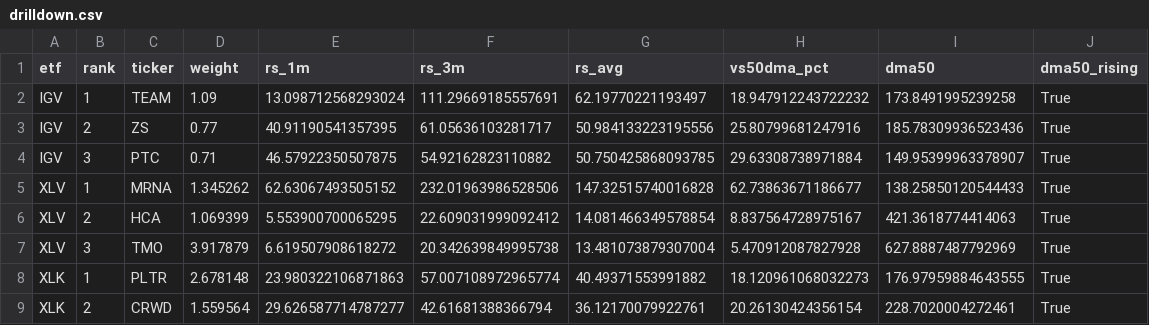
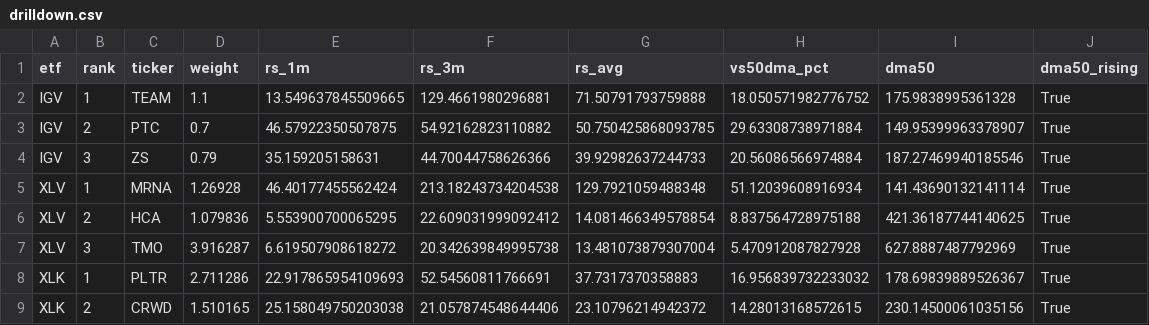
Before and after one commit to nick-l-wh/Trading-Theme-Dashboard, a CSV file: drilldown.csv, drawn as a sheet; only a part is shown; the diff covers the shown part only.

```diff
--- a/drilldown.csv
+++ b/drilldown.csv
@@ -1,9 +1,9 @@
 etf,rank,ticker,weight,rs_1m,rs_3m,rs_avg,vs50dma_pct,dma50,dma50_rising
-IGV,1,TEAM,1.09,13.098712568293024,111.29669185557691,62.19770221193497,18.947912243722232,173.8491995239258,True
-IGV,2,ZS,0.77,40.91190541357395,61.05636103281717,50.984133223195556,25.80799681247916,185.78309936523436,True
-IGV,3,PTC,0.71,46.57922350507875,54.92162823110882,50.750425868093785,29.63308738971884,149.95399963378907,True
-XLV,1,MRNA,1.345262,62.63067493505152,232.01963986528506,147.32515740016828,62.73863671186677,138.25850120544433,True
-XLV,2,HCA,1.069399,5.553900700065295,22.609031999092412,14.081466349578854,8.837564728975167,421.3618774414063,True
-XLV,3,TMO,3.917879,6.619507908618272,20.342639849995738,13.481073879307004,5.470912087827928,627.8887487792969,True
-XLK,1,PLTR,2.678148,23.980322106871863,57.007108972965774,40.49371553991882,18.120961068032273,176.97959884643555,True
-XLK,2,CRWD,1.559564,29.626587714787277,42.61681388366794,36.12170079922761,20.26130424356154,228.7020004272461,True
+IGV,1,TEAM,1.1,13.549637845509665,129.4661980296881,71.50791793759888,18.050571982776752,175.9838995361328,True
+IGV,2,PTC,0.7,46.57922350507875,54.92162823110882,50.750425868093785,29.63308738971884,149.95399963378907,True
+IGV,3,ZS,0.79,35.159205158631,44.70044758626366,39.92982637244733,20.56086566974884,187.27469940185546,True
+XLV,1,MRNA,1.26928,46.40177455562424,213.18243734204538,129.7921059488348,51.12039608916934,141.43690132141114,True
+XLV,2,HCA,1.079836,5.553900700065295,22.609031999092412,14.081466349578854,8.837564728975188,421.36187744140625,True
+XLV,3,TMO,3.916287,6.619507908618272,20.342639849995738,13.481073879307004,5.470912087827928,627.8887487792969,True
+XLK,1,PLTR,2.711286,22.917865954109693,52.54560811766691,37.7317370358883,16.956839732233032,178.69839889526367,True
+XLK,2,CRWD,1.510165,25.158049750203038,21.057874548644406,23.10796214942372,14.28013168572615,230.14500061035156,True
```
Also changed, not shown: 26 edited cells elsewhere in this file, metrics.csv, roc_126.csv, 3 other files.
